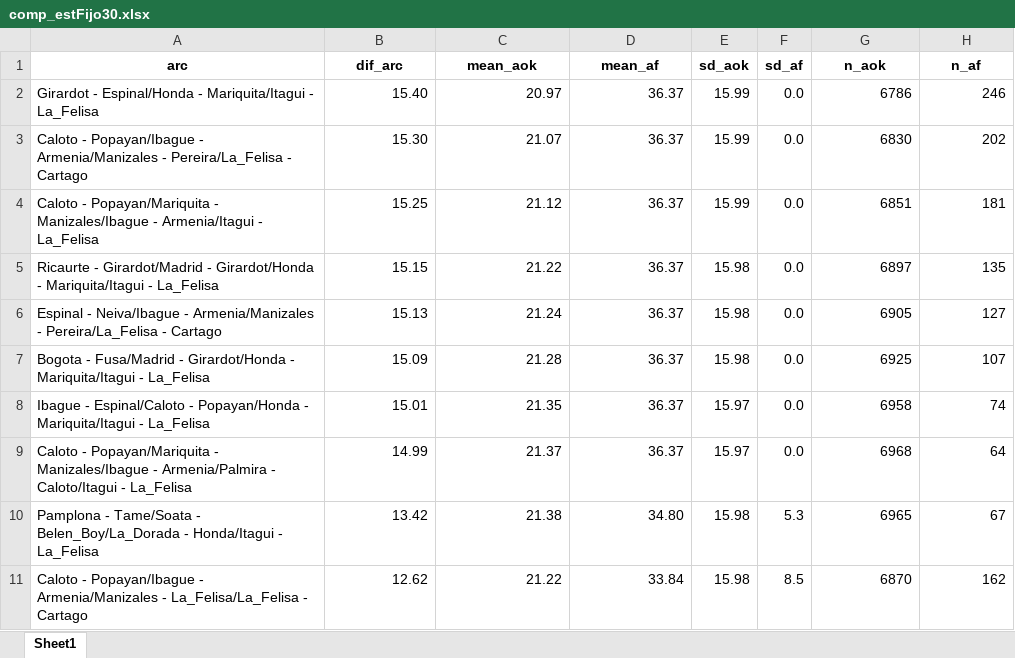
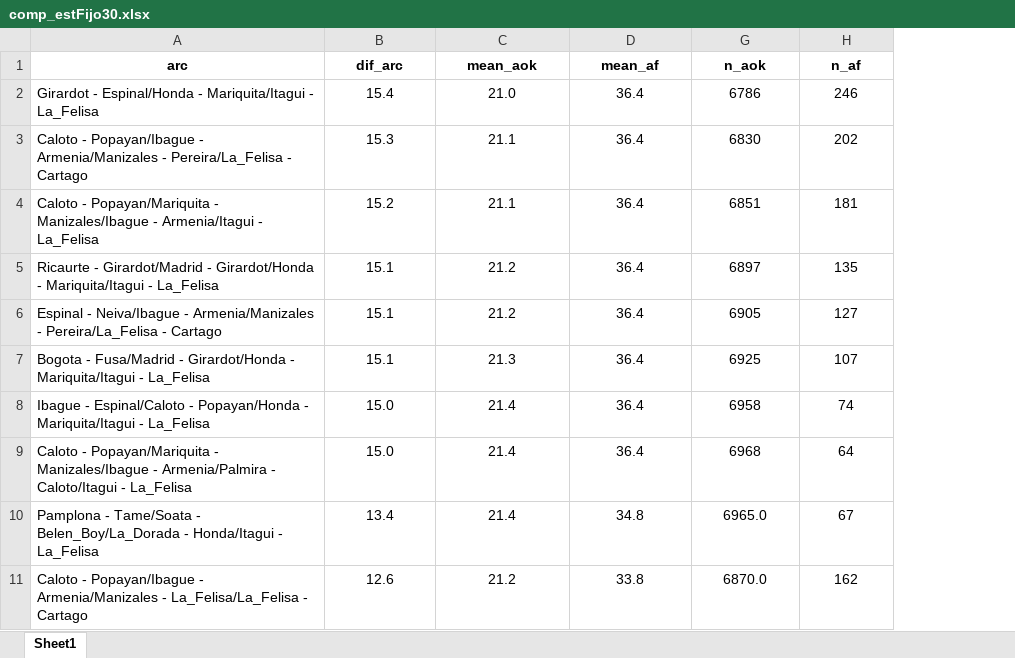
Before and after one commit to juancamiloespana/arc_analysis, an Excel workbook: resultados/comp_estFijo30.xlsx, sheet Sheet1, drawn as a sheet; only a part is shown; values as stored, in another font and other column widths than the file's, no borders; the diff covers the shown part only; the diff names each change by its address in the sheet, - before the commit and + after, or states it on an @@ line.

```diff
--- a/resultados/comp_estFijo30.xlsx (sheet Sheet1)
+++ b/resultados/comp_estFijo30.xlsx (sheet Sheet1)
@@ column E (sd_aok) hidden, rows 2-11: 15.99 | 15.99 | 15.99 | 15.98 | 15.98 | 15.98 | 15.97 | 15.97 | 15.98 | 15.98 @@
@@ column F (sd_af) hidden, rows 2-11: 0.0 | 0.0 | 0.0 | 0.0 | 0.0 | 0.0 | 0.0 | 0.0 | 5.3 | 8.5 @@
-B2 (dif_arc): 15.40
+B2 (dif_arc): 15.4
-B2:D11 alignment: right
+B2:D11 alignment: center
-C2 (mean_aok): 20.97
+C2 (mean_aok): 21.0
-D2:D9 (mean_af): 36.37
+D2:D9 (mean_af): 36.4
-G2:H11 alignment: right
+G2:H11 alignment: center
-B3 (dif_arc): 15.30
+B3 (dif_arc): 15.3
-C3 (mean_aok): 21.07
+C3 (mean_aok): 21.1
-B4 (dif_arc): 15.25
+B4 (dif_arc): 15.2
-C4 (mean_aok): 21.12
+C4 (mean_aok): 21.1
-B5 (dif_arc): 15.15
+B5 (dif_arc): 15.1
-C5 (mean_aok): 21.22
+C5 (mean_aok): 21.2
-B6 (dif_arc): 15.13
+B6 (dif_arc): 15.1
-C6 (mean_aok): 21.24
+C6 (mean_aok): 21.2
-B7 (dif_arc): 15.09
+B7 (dif_arc): 15.1
-C7 (mean_aok): 21.28
+C7 (mean_aok): 21.3
-B8 (dif_arc): 15.01
+B8 (dif_arc): 15.0
-C8 (mean_aok): 21.35
+C8 (mean_aok): 21.4
-B9 (dif_arc): 14.99
+B9 (dif_arc): 15.0
-C9 (mean_aok): 21.37
+C9 (mean_aok): 21.4
-B10 (dif_arc): 13.42
+B10 (dif_arc): 13.4
-C10 (mean_aok): 21.38
+C10 (mean_aok): 21.4
-D10 (mean_af): 34.80
+D10 (mean_af): 34.8
-G10 (n_aok): 6965
+G10 (n_aok): 6965.0
-B11 (dif_arc): 12.62
+B11 (dif_arc): 12.6
-C11 (mean_aok): 21.22
+C11 (mean_aok): 21.2
-D11 (mean_af): 33.84
+D11 (mean_af): 33.8
-G11 (n_aok): 6870
+G11 (n_aok): 6870.0
```
Also changed, not shown: 24 edited cells and cell formats elsewhere in this sheet, hidden cells, resultados/comp_estFijo10.xlsx, 27 other files.
